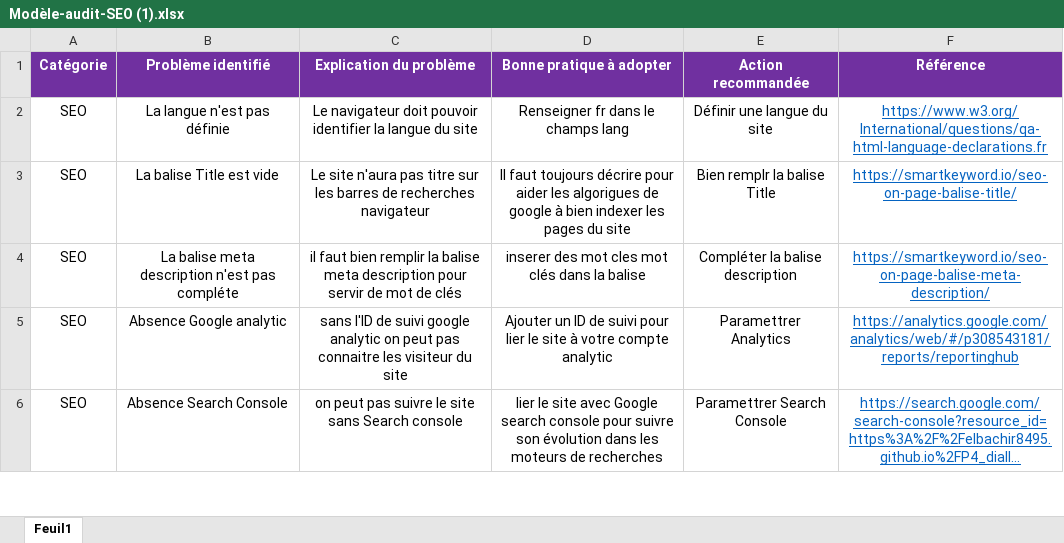
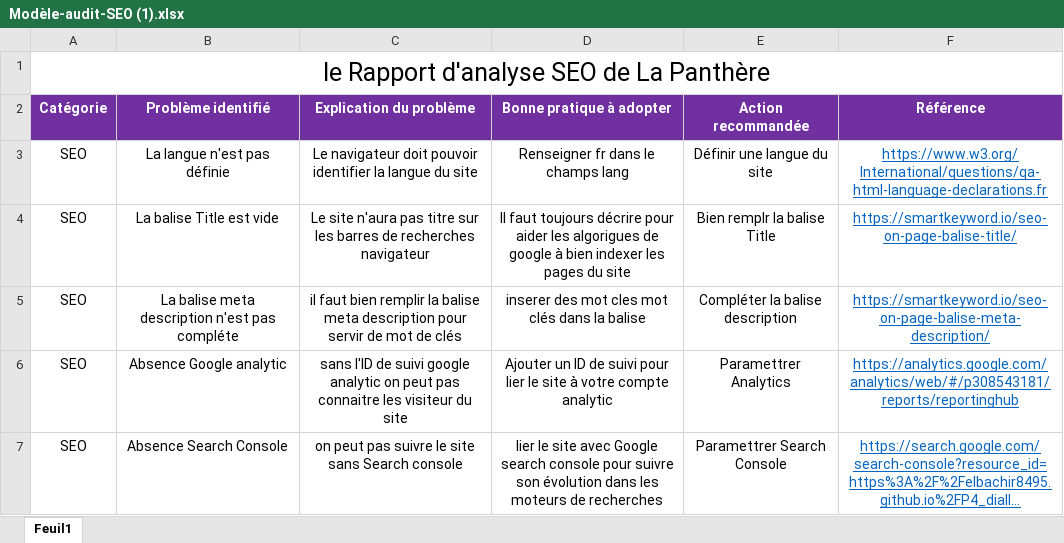
Before and after one commit to Elbachir8495/P4_Diallo_Mamadou, an Excel workbook: Modèle-audit-SEO (1).xlsx, sheet Feuil1, drawn as a sheet; only a part is shown; long unchanged cells end in …; values as stored, in another font and other column widths than the file's, no borders; the diff names each change by its address in the sheet, - before the commit and + after, or states it on an @@ line.

```diff
--- a/Modèle-audit-SEO (1).xlsx (sheet Feuil1)
+++ b/Modèle-audit-SEO (1).xlsx (sheet Feuil1)
+row 1: le Rapport d'analyse SEO de La Panthère
```
Also changed, not shown: 3 other files.
